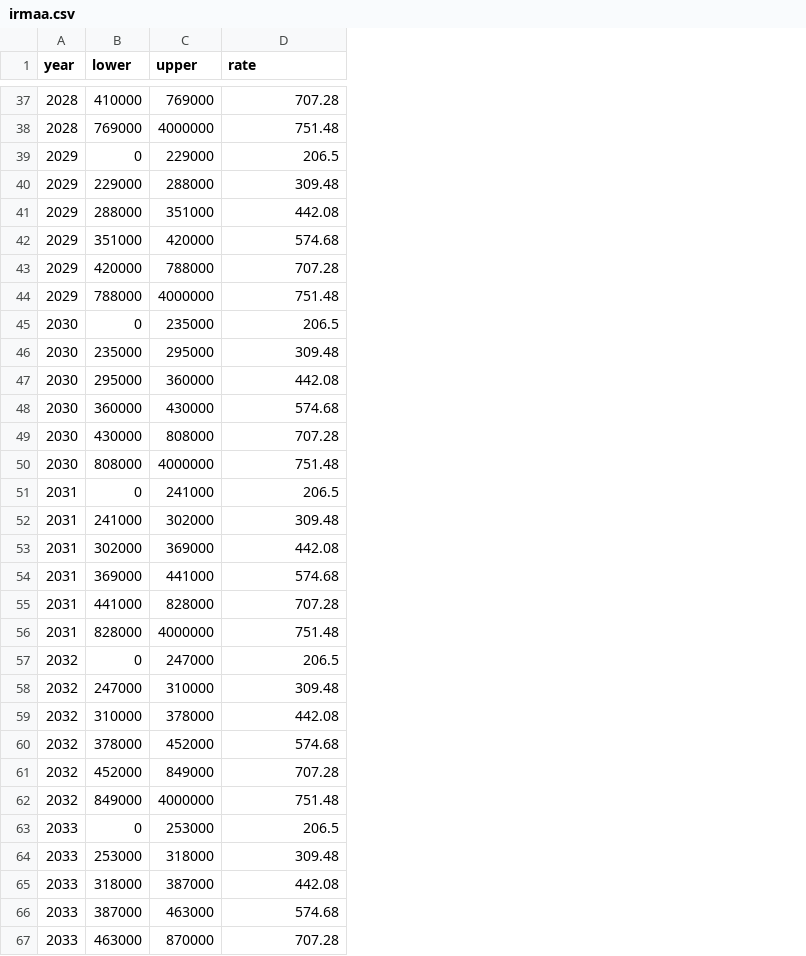
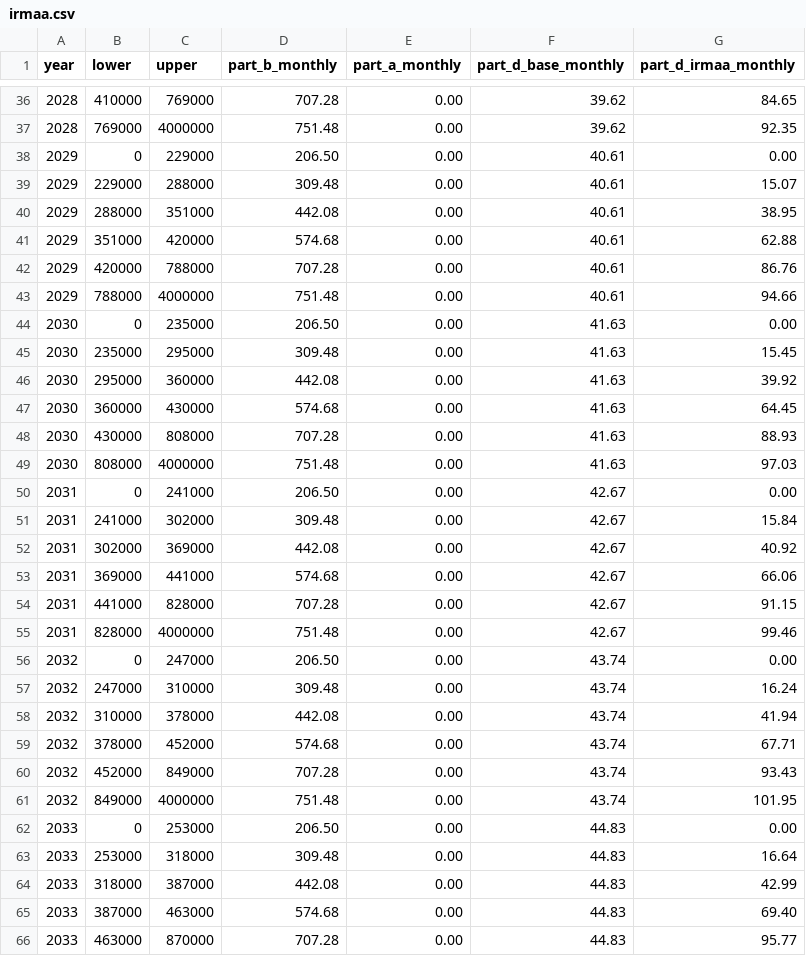
Before and after one commit to tjmcmanus/retirement_planning, a CSV file: irmaa.csv, drawn as a sheet; only a part is shown, gaps mark what is left out; addresses are those after the commit; the diff covers the shown part only; the diff names each change by its address in the sheet, - before the commit and + after, or states it on an @@ line.

```diff
--- a/irmaa.csv
+++ b/irmaa.csv
+column E (part_a_monthly), rows 36-66: all 0.00
+column F (part_d_base_monthly), rows 36-66: 39.62 | 39.62 | 40.61 | 40.61 | 40.61 | 40.61 | 40.61 | 40.61 | 41.63 | 41.63 | 41.63 | 41.63 | 41.63 | 41.63 | 42.67 | 42.67 | 42.67 | 42.67 | 42.67 | 42.67 | 43.74 | 43.74 | 43.74 | 43.74 | 43.74 | 43.74 | 44.83 | 44.83 | 44.83 | 44.83 | 44.83
+column G (part_d_irmaa_monthly), rows 36-66: 84.65 | 92.35 | 0.00 | 15.07 | 38.95 | 62.88 | 86.76 | 94.66 | 0.00 | 15.45 | 39.92 | 64.45 | 88.93 | 97.03 | 0.00 | 15.84 | 40.92 | 66.06 | 91.15 | 99.46 | 0.00 | 16.24 | 41.94 | 67.71 | 93.43 | 101.95 | 0.00 | 16.64 | 42.99 | 69.40 | 95.77
-D1: rate
+D1: part_b_monthly
-D38 (part_b_monthly): 206.5
+D38 (part_b_monthly): 206.50
-D44 (part_b_monthly): 206.5
+D44 (part_b_monthly): 206.50
-D50 (part_b_monthly): 206.5
+D50 (part_b_monthly): 206.50
-D56 (part_b_monthly): 206.5
+D56 (part_b_monthly): 206.50
-D62 (part_b_monthly): 206.5
+D62 (part_b_monthly): 206.50
```
Also changed, not shown: 1 removed row, 6 moved rows and 19 edited cells elsewhere in this file, ssincome.csv, 4 other files.
